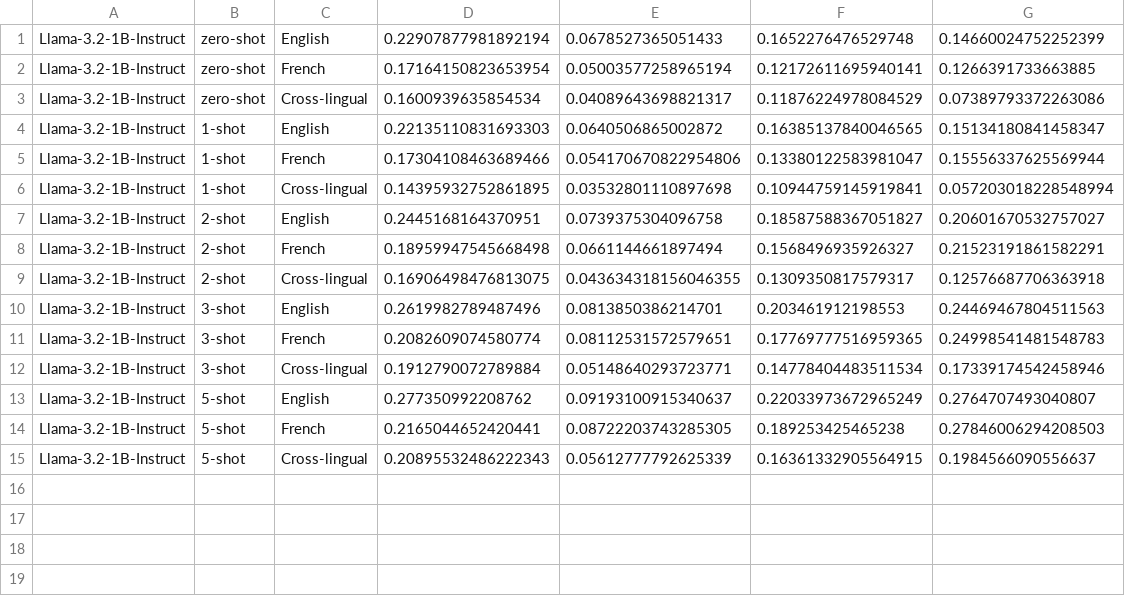
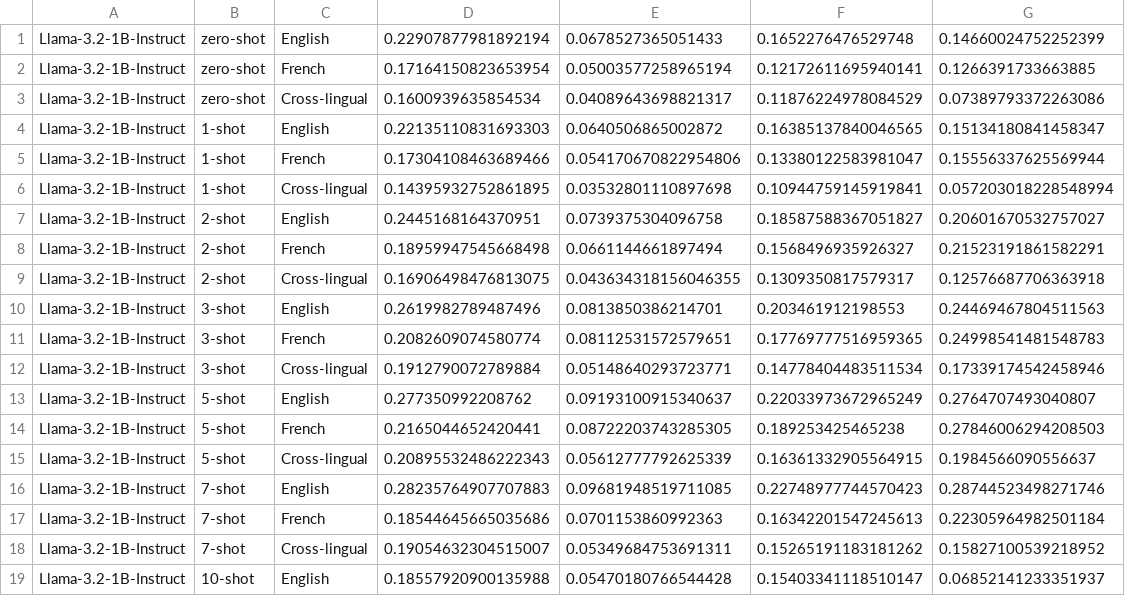
Before and after one commit to shauryagoyall/ICLvsPEFT, a CSV file: rouge_results.csv, drawn as a sheet; the diff names each change by its address in the sheet, - before the commit and + after, or states it on an @@ line.

Commit message:
Update rouge_results.csv

```diff
--- a/rouge_results.csv
+++ b/rouge_results.csv
+row 16: Llama-3.2-1B-Instruct | 7-shot | English | 0.28235764907707883 | 0.09681948519711085 | 0.22748977744570423 | 0.28744523498271746
+row 17: Llama-3.2-1B-Instruct | 7-shot | French | 0.18544645665035686 | 0.0701153860992363 | 0.16342201547245613 | 0.22305964982501184
+row 18: Llama-3.2-1B-Instruct | 7-shot | Cross-lingual | 0.19054632304515007 | 0.05349684753691311 | 0.15265191183181262 | 0.15827100539218952
+row 19: Llama-3.2-1B-Instruct | 10-shot | English | 0.18557920900135988 | 0.05470180766544428 | 0.15403341118510147 | 0.06852141233351937
```
